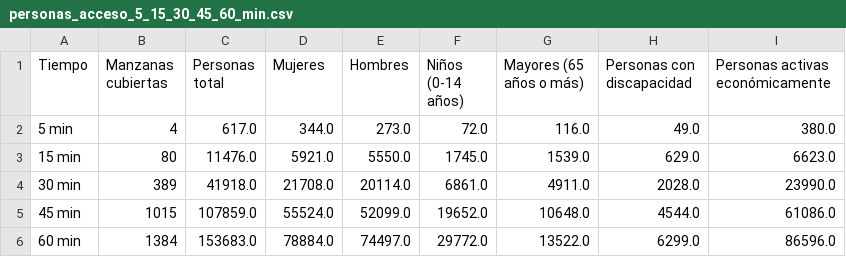
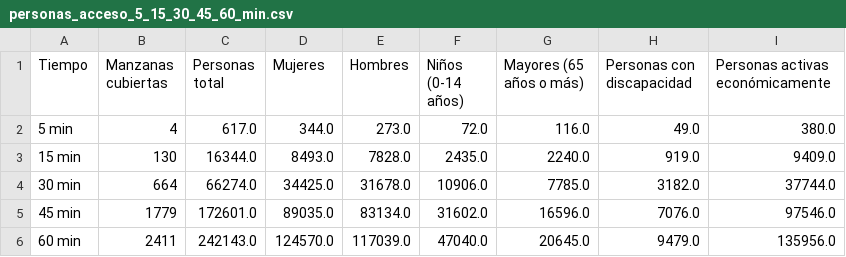
Before and after one commit to FBenita/Tren_Mex_Qro, a CSV file: data/processed/personas_acceso_5_15_30_45_60_min.csv, drawn as a sheet.

```diff
--- a/data/processed/personas_acceso_5_15_30_45_60_min.csv
+++ b/data/processed/personas_acceso_5_15_30_45_60_min.csv
@@ -2,5 +2,5 @@
 5 min,4,617.0,344.0,273.0,72.0,116.0,49.0,380.0
-15 min,80,11476.0,5921.0,5550.0,1745.0,1539.0,629.0,6623.0
-30 min,389,41918.0,21708.0,20114.0,6861.0,4911.0,2028.0,23990.0
-45 min,1015,107859.0,55524.0,52099.0,19652.0,10648.0,4544.0,61086.0
-60 min,1384,153683.0,78884.0,74497.0,29772.0,13522.0,6299.0,86596.0
+15 min,130,16344.0,8493.0,7828.0,2435.0,2240.0,919.0,9409.0
+30 min,664,66274.0,34425.0,31678.0,10906.0,7785.0,3182.0,37744.0
+45 min,1779,172601.0,89035.0,83134.0,31602.0,16596.0,7076.0,97546.0
+60 min,2411,242143.0,124570.0,117039.0,47040.0,20645.0,9479.0,135956.0
```
Also changed, not shown: data/processed/manzanas_acceso_5_min.csv, data/processed/paradas_demanda_potencial.csv, 20 other files.
